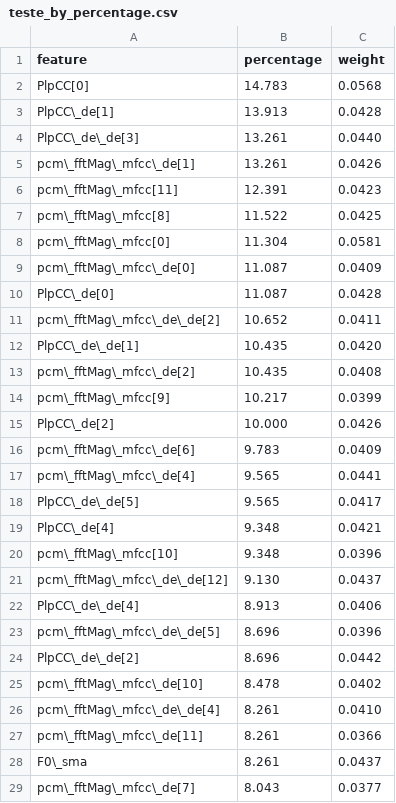
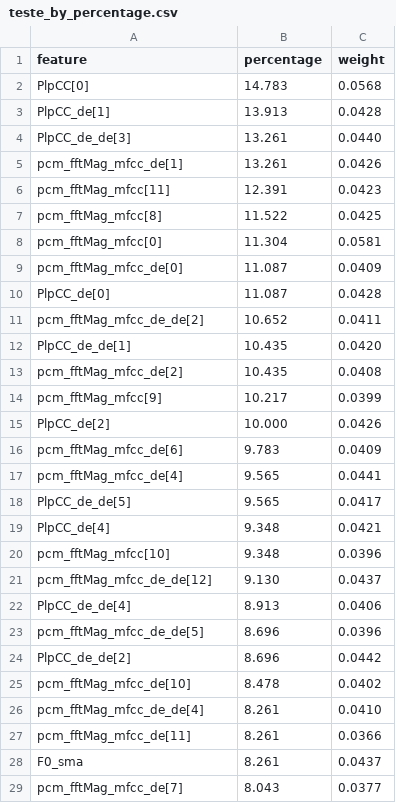
Before and after one commit to ArturFortunato/Parkinson-speech-detection, a CSV file: explainability/teste_by_percentage.csv, drawn as a sheet; only a part is shown; the diff covers the shown part only.

Commit message:
MOre text on explainability

```diff
--- a/explainability/teste_by_percentage.csv
+++ b/explainability/teste_by_percentage.csv
@@ -2,28 +2,28 @@ feature,percentage,weight
 PlpCC[0],14.783,0.0568
-PlpCC\_de[1],13.913,0.0428
-PlpCC\_de\_de[3],13.261,0.0440
-pcm\_fftMag\_mfcc\_de[1],13.261,0.0426
-pcm\_fftMag\_mfcc[11],12.391,0.0423
-pcm\_fftMag\_mfcc[8],11.522,0.0425
-pcm\_fftMag\_mfcc[0],11.304,0.0581
-pcm\_fftMag\_mfcc\_de[0],11.087,0.0409
-PlpCC\_de[0],11.087,0.0428
-pcm\_fftMag\_mfcc\_de\_de[2],10.652,0.0411
-PlpCC\_de\_de[1],10.435,0.0420
-pcm\_fftMag\_mfcc\_de[2],10.435,0.0408
-pcm\_fftMag\_mfcc[9],10.217,0.0399
-PlpCC\_de[2],10.000,0.0426
-pcm\_fftMag\_mfcc\_de[6],9.783,0.0409
-pcm\_fftMag\_mfcc\_de[4],9.565,0.0441
-PlpCC\_de\_de[5],9.565,0.0417
-PlpCC\_de[4],9.348,0.0421
-pcm\_fftMag\_mfcc[10],9.348,0.0396
-pcm\_fftMag\_mfcc\_de\_de[12],9.130,0.0437
-PlpCC\_de\_de[4],8.913,0.0406
-pcm\_fftMag\_mfcc\_de\_de[5],8.696,0.0396
-PlpCC\_de\_de[2],8.696,0.0442
-pcm\_fftMag\_mfcc\_de[10],8.478,0.0402
-pcm\_fftMag\_mfcc\_de\_de[4],8.261,0.0410
-pcm\_fftMag\_mfcc\_de[11],8.261,0.0366
-F0\_sma,8.261,0.0437
-pcm\_fftMag\_mfcc\_de[7],8.043,0.0377
+PlpCC_de[1],13.913,0.0428
+PlpCC_de_de[3],13.261,0.0440
+pcm_fftMag_mfcc_de[1],13.261,0.0426
+pcm_fftMag_mfcc[11],12.391,0.0423
+pcm_fftMag_mfcc[8],11.522,0.0425
+pcm_fftMag_mfcc[0],11.304,0.0581
+pcm_fftMag_mfcc_de[0],11.087,0.0409
+PlpCC_de[0],11.087,0.0428
+pcm_fftMag_mfcc_de_de[2],10.652,0.0411
+PlpCC_de_de[1],10.435,0.0420
+pcm_fftMag_mfcc_de[2],10.435,0.0408
+pcm_fftMag_mfcc[9],10.217,0.0399
+PlpCC_de[2],10.000,0.0426
+pcm_fftMag_mfcc_de[6],9.783,0.0409
+pcm_fftMag_mfcc_de[4],9.565,0.0441
+PlpCC_de_de[5],9.565,0.0417
+PlpCC_de[4],9.348,0.0421
+pcm_fftMag_mfcc[10],9.348,0.0396
+pcm_fftMag_mfcc_de_de[12],9.130,0.0437
+PlpCC_de_de[4],8.913,0.0406
+pcm_fftMag_mfcc_de_de[5],8.696,0.0396
+PlpCC_de_de[2],8.696,0.0442
+pcm_fftMag_mfcc_de[10],8.478,0.0402
+pcm_fftMag_mfcc_de_de[4],8.261,0.0410
+pcm_fftMag_mfcc_de[11],8.261,0.0366
+F0_sma,8.261,0.0437
+pcm_fftMag_mfcc_de[7],8.043,0.0377
```
Also changed, not shown: 28 edited cells elsewhere in this file, explainability/teste_by_weight.csv, 22 other files.
